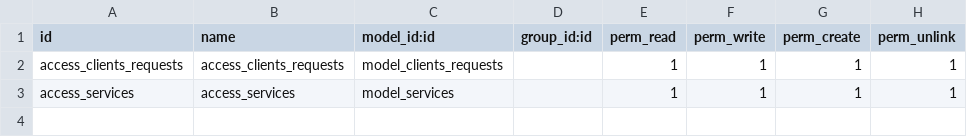
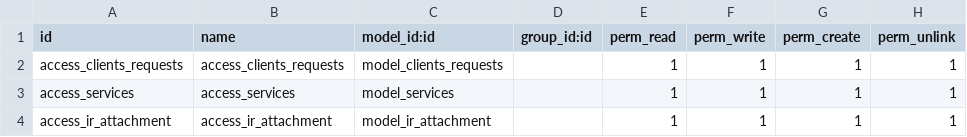
Before and after one commit to amelsalah/Task_2, a CSV file: custom_website/security/ir.model.access.csv, drawn as a sheet; the diff names each change by its address in the sheet, - before the commit and + after, or states it on an @@ line.

Commit message:
Update ir.model.access.csv

```diff
--- a/custom_website/security/ir.model.access.csv
+++ b/custom_website/security/ir.model.access.csv
+row 4: access_ir_attachment | access_ir_attachment | model_ir_attachment |  | 1 | 1 | 1 | 1
```
